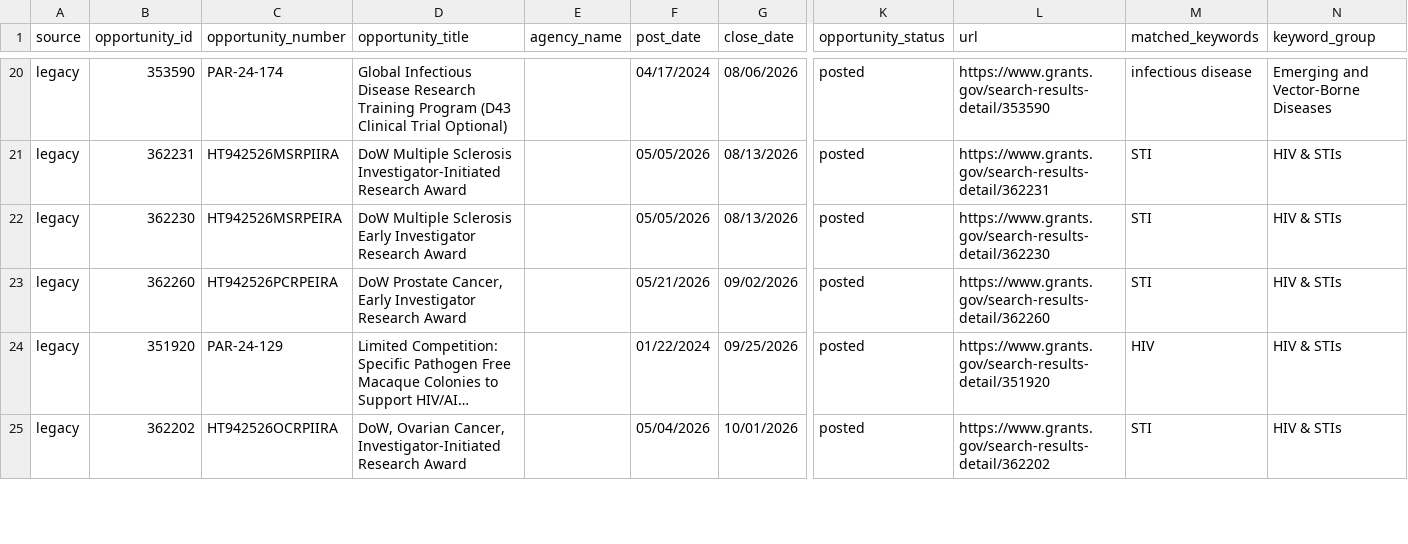
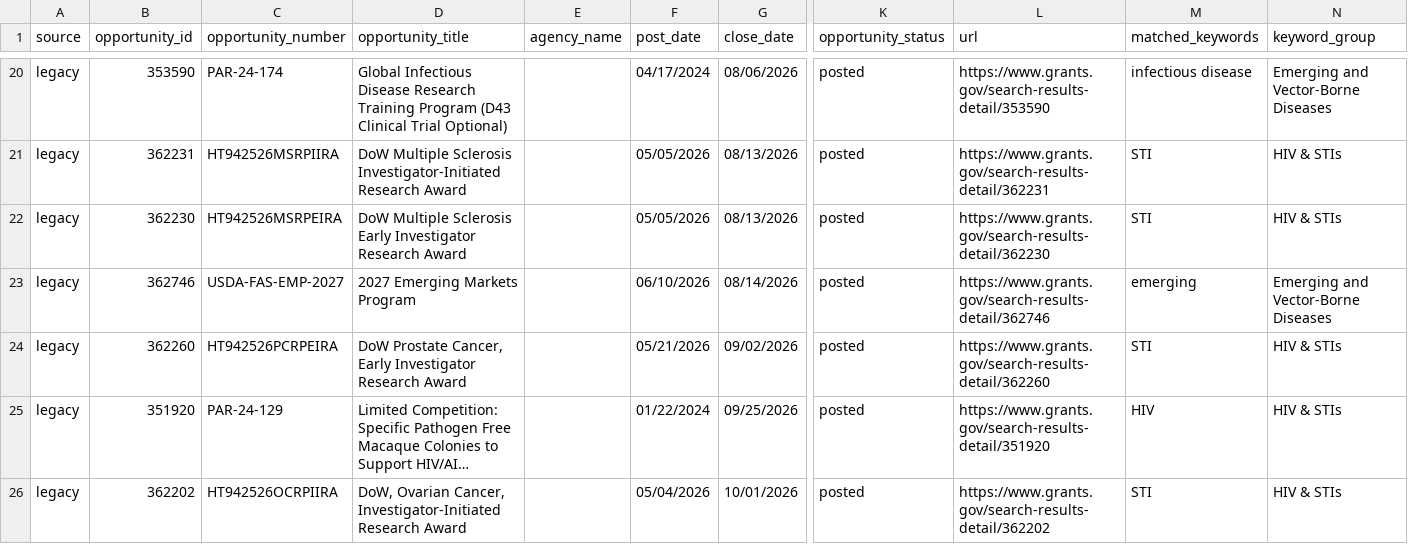
Before and after one commit to wf-id/grantscraper, a CSV file: docs/opportunities.csv, drawn as a sheet; only a part is shown, gaps mark what is left out; long unchanged cells end in …; rows hold the shown columns only; the diff names each change by its address in the sheet, - before the commit and + after, or states it on an @@ line.

```diff
--- a/docs/opportunities.csv
+++ b/docs/opportunities.csv
+row 23: legacy | 362746 | USDA-FAS-EMP-2027 | 2027 Emerging Markets Program |  | 06/10/2026 | 08/14/2026 | posted | https://www.grants.gov/search-results-detail/362746 | emerging | Emerging and Vector-Borne Diseases
```
Also changed, not shown: 1 other file.
